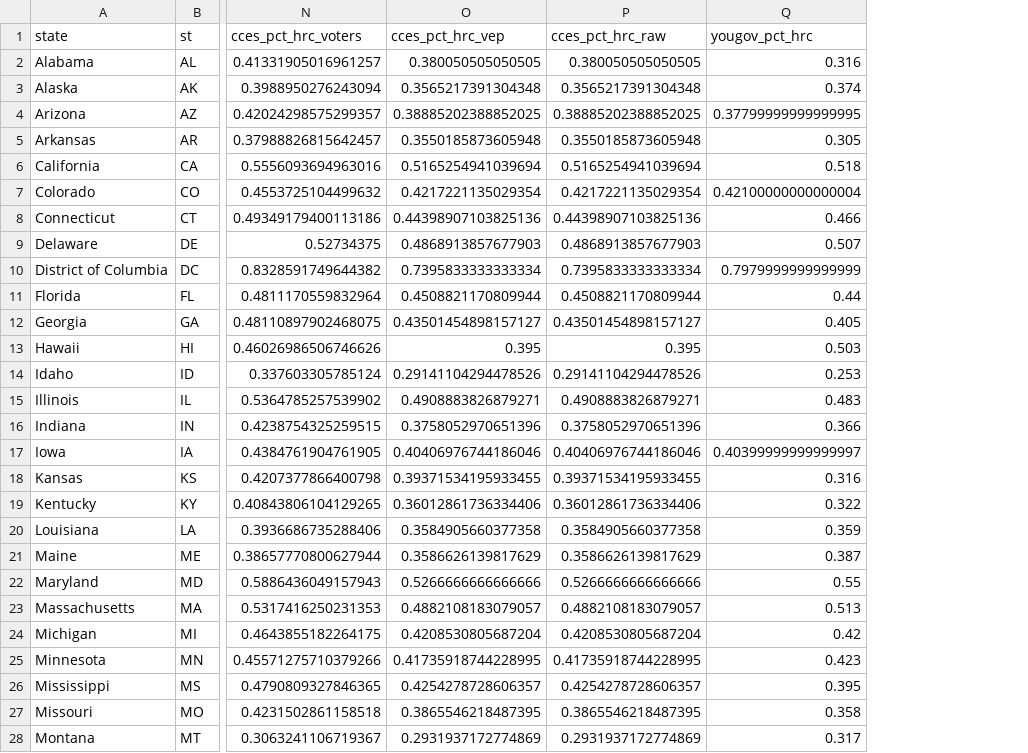
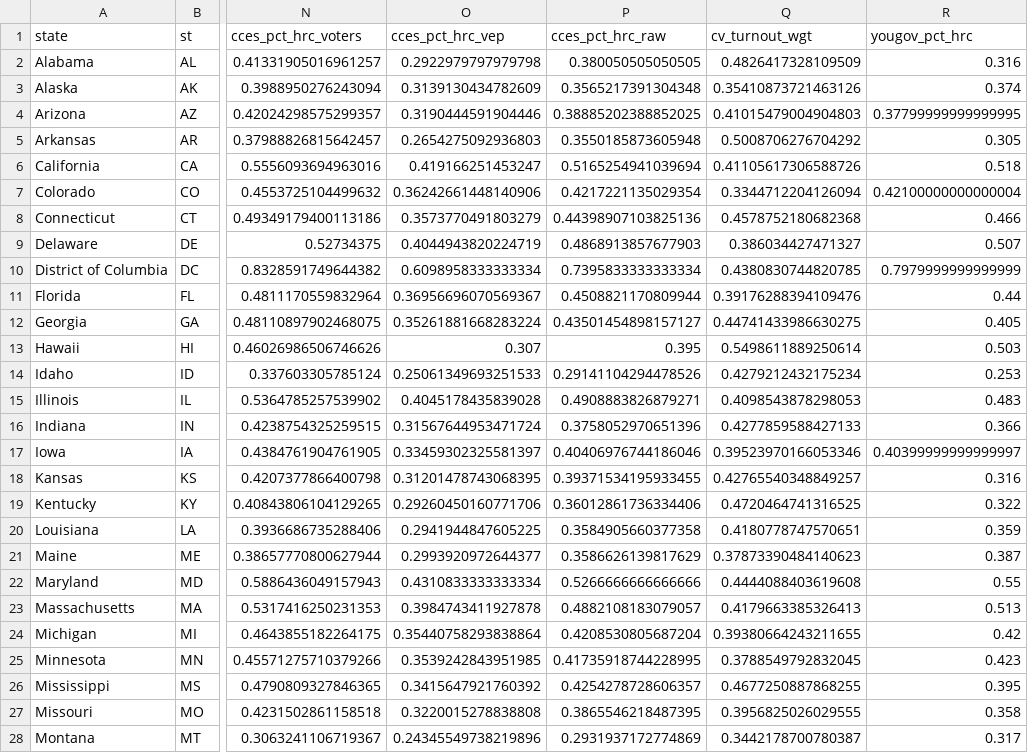
Before and after one commit to kuriwaki/poll_error, a CSV file: data/output/pres16_state.csv, drawn as a sheet; only a part is shown, gaps mark what is left out; the diff covers the shown part only; the diff names each change by its address in the sheet, - before the commit and + after, or states it on an @@ line.

```diff
--- a/data/output/pres16_state.csv
+++ b/data/output/pres16_state.csv
+column Q (cv_turnout_wgt), rows 2-28: 0.4826417328109509 | 0.35410873721463126 | 0.41015479004904803 | 0.5008706276704292 | 0.41105617306588726 | 0.3344712204126094 | 0.4578752180682368 | 0.386034427471327 | 0.4380830744820785 | 0.39176288394109476 | 0.44741433986630275 | 0.5498611889250614 | 0.4279212432175234 | 0.4098543878298053 | 0.4277859588427133 | 0.39523970166053346 | 0.42765540348849257 | 0.4720464741316525 | 0.4180778747570651 | 0.37873390484140623 | 0.4444088403619608 | 0.4179663385326413 | 0.39380664243211655 | 0.3788549792832045 | 0.4677250887868255 | 0.3956825026029555 | 0.3442178700780387
-O2 (cces_pct_hrc_vep): 0.380050505050505
+O2 (cces_pct_hrc_vep): 0.2922979797979798
-O3 (cces_pct_hrc_vep): 0.3565217391304348
+O3 (cces_pct_hrc_vep): 0.3139130434782609
-O4 (cces_pct_hrc_vep): 0.38885202388852025
+O4 (cces_pct_hrc_vep): 0.3190444591904446
-O5 (cces_pct_hrc_vep): 0.3550185873605948
+O5 (cces_pct_hrc_vep): 0.2654275092936803
-O6 (cces_pct_hrc_vep): 0.5165254941039694
+O6 (cces_pct_hrc_vep): 0.419166251453247
-O7 (cces_pct_hrc_vep): 0.4217221135029354
+O7 (cces_pct_hrc_vep): 0.36242661448140906
-O8 (cces_pct_hrc_vep): 0.44398907103825136
+O8 (cces_pct_hrc_vep): 0.3573770491803279
-O9 (cces_pct_hrc_vep): 0.4868913857677903
+O9 (cces_pct_hrc_vep): 0.4044943820224719
-O10 (cces_pct_hrc_vep): 0.7395833333333334
+O10 (cces_pct_hrc_vep): 0.6098958333333334
-O11 (cces_pct_hrc_vep): 0.4508821170809944
+O11 (cces_pct_hrc_vep): 0.36956696070569367
-O12 (cces_pct_hrc_vep): 0.43501454898157127
+O12 (cces_pct_hrc_vep): 0.35261881668283224
-O13 (cces_pct_hrc_vep): 0.395
+O13 (cces_pct_hrc_vep): 0.307
-O14 (cces_pct_hrc_vep): 0.29141104294478526
+O14 (cces_pct_hrc_vep): 0.25061349693251533
-O15 (cces_pct_hrc_vep): 0.4908883826879271
+O15 (cces_pct_hrc_vep): 0.4045178435839028
-O16 (cces_pct_hrc_vep): 0.3758052970651396
+O16 (cces_pct_hrc_vep): 0.31567644953471724
-O17 (cces_pct_hrc_vep): 0.40406976744186046
+O17 (cces_pct_hrc_vep): 0.33459302325581397
-O18 (cces_pct_hrc_vep): 0.39371534195933455
+O18 (cces_pct_hrc_vep): 0.31201478743068395
-O19 (cces_pct_hrc_vep): 0.36012861736334406
+O19 (cces_pct_hrc_vep): 0.29260450160771706
-O20 (cces_pct_hrc_vep): 0.3584905660377358
+O20 (cces_pct_hrc_vep): 0.2941944847605225
-O21 (cces_pct_hrc_vep): 0.3586626139817629
+O21 (cces_pct_hrc_vep): 0.2993920972644377
-O22 (cces_pct_hrc_vep): 0.5266666666666666
+O22 (cces_pct_hrc_vep): 0.4310833333333334
-O23 (cces_pct_hrc_vep): 0.4882108183079057
+O23 (cces_pct_hrc_vep): 0.3984743411927878
-O24 (cces_pct_hrc_vep): 0.4208530805687204
+O24 (cces_pct_hrc_vep): 0.35440758293838864
-O25 (cces_pct_hrc_vep): 0.41735918744228995
+O25 (cces_pct_hrc_vep): 0.3539242843951985
-O26 (cces_pct_hrc_vep): 0.4254278728606357
+O26 (cces_pct_hrc_vep): 0.3415647921760392
-O27 (cces_pct_hrc_vep): 0.3865546218487395
+O27 (cces_pct_hrc_vep): 0.3220015278838808
-O28 (cces_pct_hrc_vep): 0.2931937172774869
+O28 (cces_pct_hrc_vep): 0.24345549738219896
```
Also changed, not shown: 24 edited cells elsewhere in this file, 3 other files.
